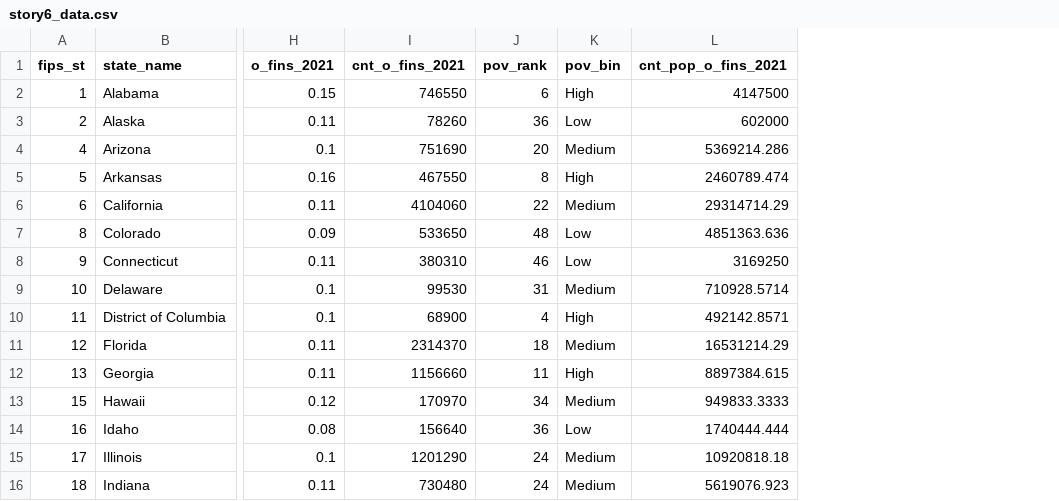
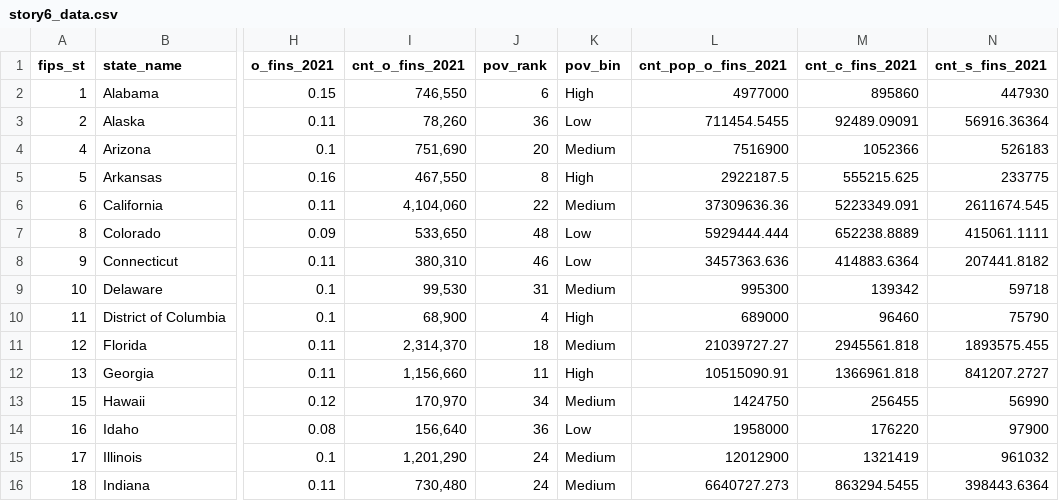
Before and after one commit to Naik-Khyati/608, a CSV file: story6/input/story6_data.csv, drawn as a sheet; only a part is shown, gaps mark what is left out; the diff covers the shown part only; the diff names each change by its address in the sheet, - before the commit and + after, or states it on an @@ line.

Commit message:
story6

```diff
--- a/story6/input/story6_data.csv
+++ b/story6/input/story6_data.csv
+column M (cnt_c_fins_2021), rows 2-16: 895860 | 92489.09091 | 1052366 | 555215.625 | 5223349.091 | 652238.8889 | 414883.6364 | 139342 | 96460 | 2945561.818 | 1366961.818 | 256455 | 176220 | 1321419 | 863294.5455
+column N (cnt_s_fins_2021), rows 2-16: 447930 | 56916.36364 | 526183 | 233775 | 2611674.545 | 415061.1111 | 207441.8182 | 59718 | 75790 | 1893575.455 | 841207.2727 | 56990 | 97900 | 961032 | 398443.6364
-I2 (cnt_o_fins_2021): 746550
+I2 (cnt_o_fins_2021): 746,550
-L2 (cnt_pop_o_fins_2021): 4147500
+L2 (cnt_pop_o_fins_2021): 4977000
-I3 (cnt_o_fins_2021): 78260
+I3 (cnt_o_fins_2021): 78,260
-L3 (cnt_pop_o_fins_2021): 602000
+L3 (cnt_pop_o_fins_2021): 711454.5455
-I4 (cnt_o_fins_2021): 751690
+I4 (cnt_o_fins_2021): 751,690
-L4 (cnt_pop_o_fins_2021): 5369214.286
+L4 (cnt_pop_o_fins_2021): 7516900
-I5 (cnt_o_fins_2021): 467550
+I5 (cnt_o_fins_2021): 467,550
-L5 (cnt_pop_o_fins_2021): 2460789.474
+L5 (cnt_pop_o_fins_2021): 2922187.5
-I6 (cnt_o_fins_2021): 4104060
+I6 (cnt_o_fins_2021): 4,104,060
-L6 (cnt_pop_o_fins_2021): 29314714.29
+L6 (cnt_pop_o_fins_2021): 37309636.36
-I7 (cnt_o_fins_2021): 533650
+I7 (cnt_o_fins_2021): 533,650
-L7 (cnt_pop_o_fins_2021): 4851363.636
+L7 (cnt_pop_o_fins_2021): 5929444.444
-I8 (cnt_o_fins_2021): 380310
+I8 (cnt_o_fins_2021): 380,310
-L8 (cnt_pop_o_fins_2021): 3169250
+L8 (cnt_pop_o_fins_2021): 3457363.636
-I9 (cnt_o_fins_2021): 99530
+I9 (cnt_o_fins_2021): 99,530
-L9 (cnt_pop_o_fins_2021): 710928.5714
+L9 (cnt_pop_o_fins_2021): 995300
-I10 (cnt_o_fins_2021): 68900
+I10 (cnt_o_fins_2021): 68,900
-L10 (cnt_pop_o_fins_2021): 492142.8571
+L10 (cnt_pop_o_fins_2021): 689000
-I11 (cnt_o_fins_2021): 2314370
+I11 (cnt_o_fins_2021): 2,314,370
-L11 (cnt_pop_o_fins_2021): 16531214.29
+L11 (cnt_pop_o_fins_2021): 21039727.27
-I12 (cnt_o_fins_2021): 1156660
+I12 (cnt_o_fins_2021): 1,156,660
-L12 (cnt_pop_o_fins_2021): 8897384.615
+L12 (cnt_pop_o_fins_2021): 10515090.91
-I13 (cnt_o_fins_2021): 170970
+I13 (cnt_o_fins_2021): 170,970
-L13 (cnt_pop_o_fins_2021): 949833.3333
+L13 (cnt_pop_o_fins_2021): 1424750
-I14 (cnt_o_fins_2021): 156640
+I14 (cnt_o_fins_2021): 156,640
-L14 (cnt_pop_o_fins_2021): 1740444.444
+L14 (cnt_pop_o_fins_2021): 1958000
-I15 (cnt_o_fins_2021): 1201290
+I15 (cnt_o_fins_2021): 1,201,290
-L15 (cnt_pop_o_fins_2021): 10920818.18
+L15 (cnt_pop_o_fins_2021): 12012900
-I16 (cnt_o_fins_2021): 730480
+I16 (cnt_o_fins_2021): 730,480
-L16 (cnt_pop_o_fins_2021): 5619076.923
+L16 (cnt_pop_o_fins_2021): 6640727.273
```
Also changed, not shown: 70 edited cells elsewhere in this file.
